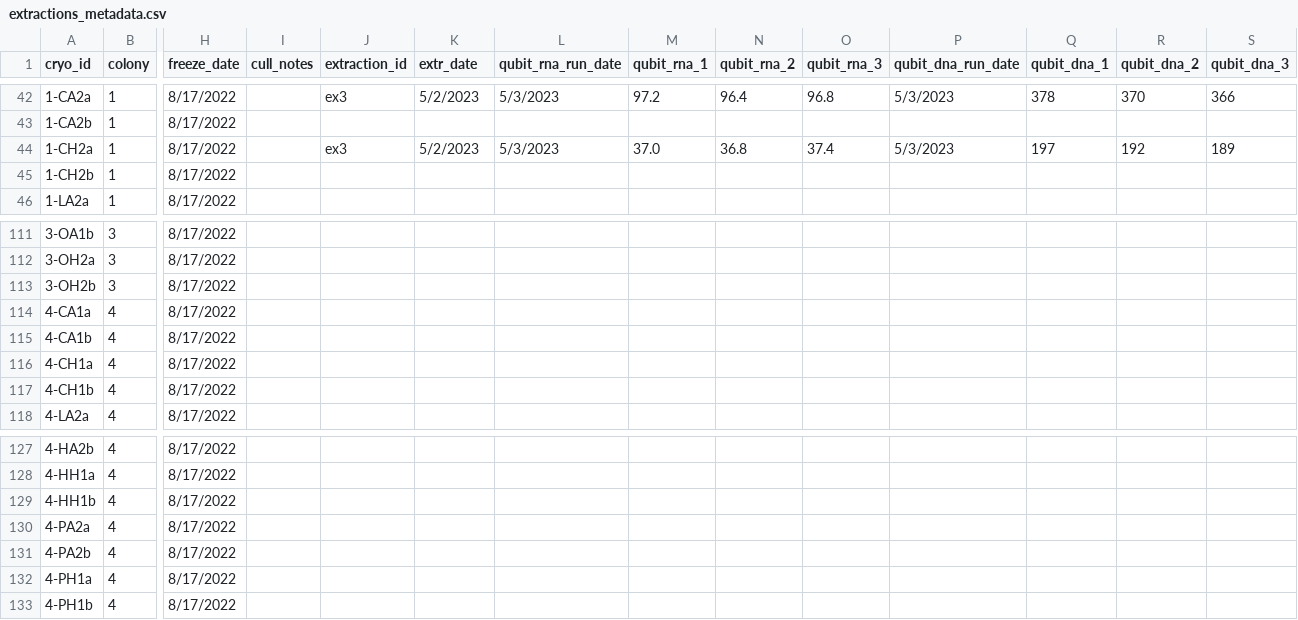
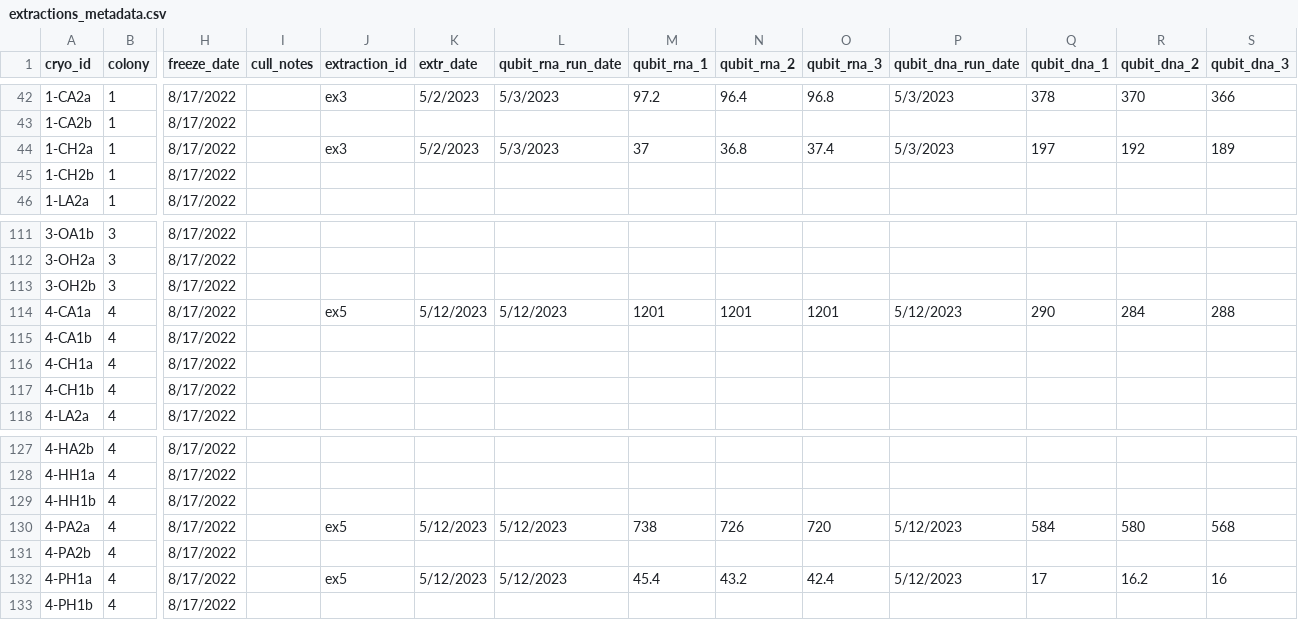
Before and after one commit to sarahtanja/coral-DNA-RNA-lab-extractions, a CSV file: output/extractions_metadata.csv (was data/extractions_metadata.csv), drawn as a sheet; only a part is shown, gaps mark what is left out; the diff covers the shown part only; the diff names each change by its address in the sheet, - before the commit and + after, or states it on an @@ line.

Commit message:
extraction 5 with RNA too high = 1201

```diff
--- a/data/extractions_metadata.csv
+++ b/output/extractions_metadata.csv
-M44 (qubit_rna_1): 37.0
+M44 (qubit_rna_1): 37
-J114 (extraction_id): (empty)
+J114 (extraction_id): ex5
-K114 (extr_date): (empty)
+K114 (extr_date): 5/12/2023
-L114 (qubit_rna_run_date): (empty)
+L114 (qubit_rna_run_date): 5/12/2023
-M114 (qubit_rna_1): (empty)
+M114 (qubit_rna_1): 1201
-N114 (qubit_rna_2): (empty)
+N114 (qubit_rna_2): 1201
-O114 (qubit_rna_3): (empty)
+O114 (qubit_rna_3): 1201
-P114 (qubit_dna_run_date): (empty)
+P114 (qubit_dna_run_date): 5/12/2023
-Q114 (qubit_dna_1): (empty)
+Q114 (qubit_dna_1): 290
-R114 (qubit_dna_2): (empty)
+R114 (qubit_dna_2): 284
-S114 (qubit_dna_3): (empty)
+S114 (qubit_dna_3): 288
-J130 (extraction_id): (empty)
+J130 (extraction_id): ex5
-K130 (extr_date): (empty)
+K130 (extr_date): 5/12/2023
-L130 (qubit_rna_run_date): (empty)
+L130 (qubit_rna_run_date): 5/12/2023
-M130 (qubit_rna_1): (empty)
+M130 (qubit_rna_1): 738
-N130 (qubit_rna_2): (empty)
+N130 (qubit_rna_2): 726
-O130 (qubit_rna_3): (empty)
+O130 (qubit_rna_3): 720
-P130 (qubit_dna_run_date): (empty)
+P130 (qubit_dna_run_date): 5/12/2023
-Q130 (qubit_dna_1): (empty)
+Q130 (qubit_dna_1): 584
-R130 (qubit_dna_2): (empty)
+R130 (qubit_dna_2): 580
-S130 (qubit_dna_3): (empty)
+S130 (qubit_dna_3): 568
-J132 (extraction_id): (empty)
+J132 (extraction_id): ex5
-K132 (extr_date): (empty)
+K132 (extr_date): 5/12/2023
-L132 (qubit_rna_run_date): (empty)
+L132 (qubit_rna_run_date): 5/12/2023
-M132 (qubit_rna_1): (empty)
+M132 (qubit_rna_1): 45.4
-N132 (qubit_rna_2): (empty)
+N132 (qubit_rna_2): 43.2
-O132 (qubit_rna_3): (empty)
+O132 (qubit_rna_3): 42.4
-P132 (qubit_dna_run_date): (empty)
+P132 (qubit_dna_run_date): 5/12/2023
-Q132 (qubit_dna_1): (empty)
+Q132 (qubit_dna_1): 17
-R132 (qubit_dna_2): (empty)
+R132 (qubit_dna_2): 16.2
-S132 (qubit_dna_3): (empty)
+S132 (qubit_dna_3): 16
```
Also changed, not shown: 45 edited cells elsewhere in this file, extr1_21APR23.csv, 14 other files.
